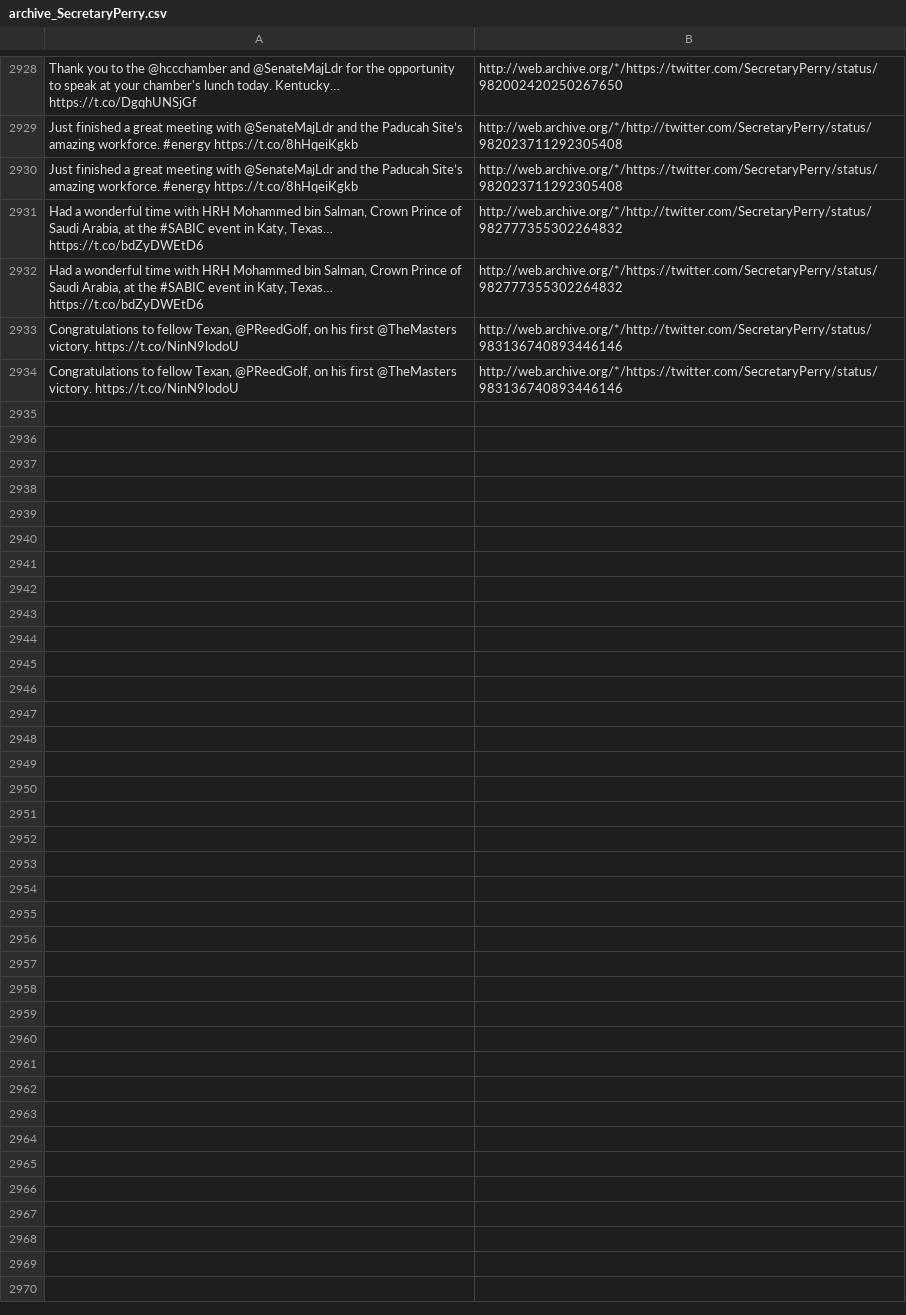
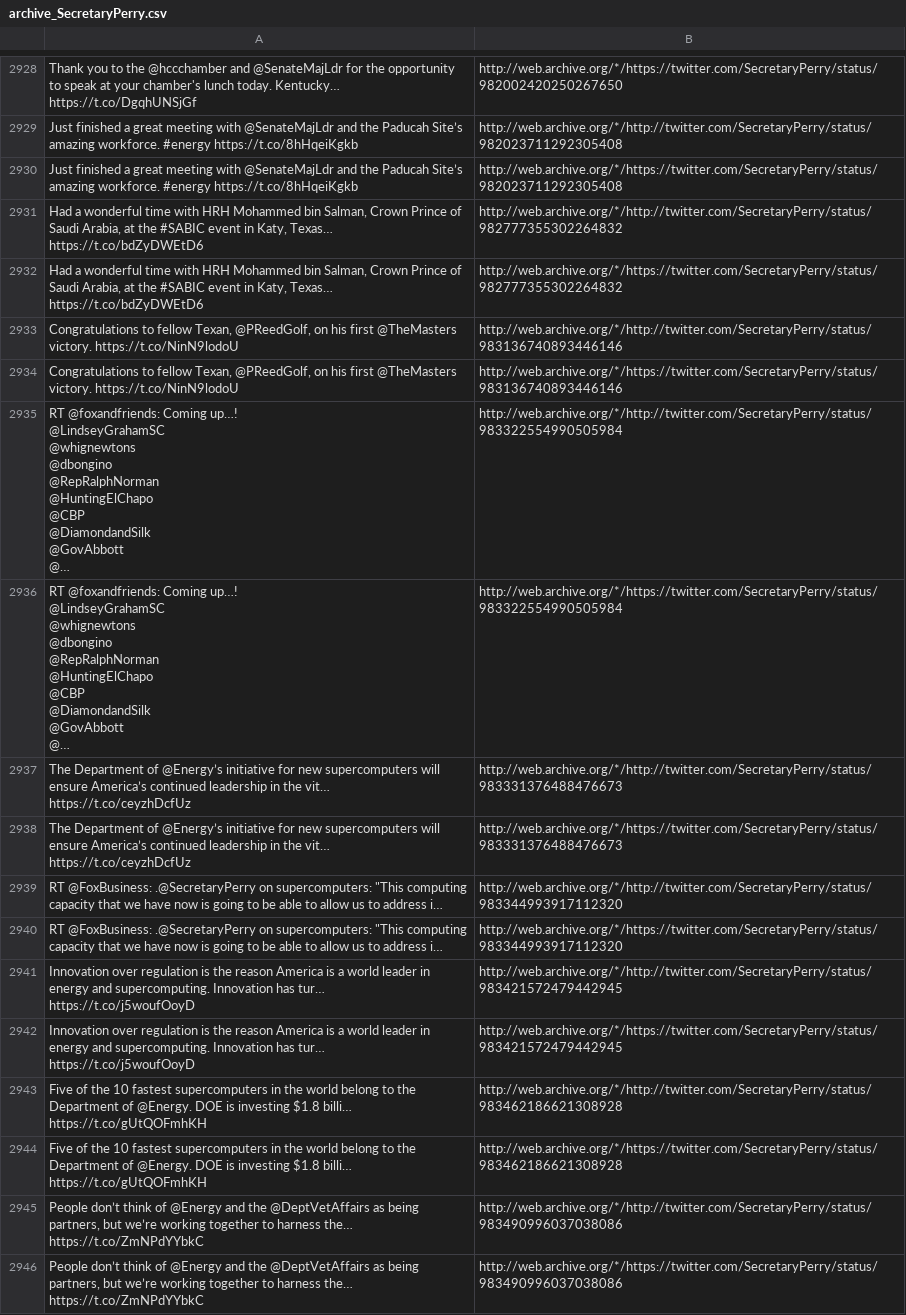
Before and after one commit to patrick-brian-mooney/archive-junta, a CSV file: data/archive_SecretaryPerry.csv, drawn as a sheet; only a part is shown, gaps mark what is left out; ↵ is a line break in a cell; the diff names each change by its address in the sheet, - before the commit and + after, or states it on an @@ line.

```diff
--- a/data/archive_SecretaryPerry.csv
+++ b/data/archive_SecretaryPerry.csv
+row 2935: RT @foxandfriends: Coming up…! ↵ @LindseyGrahamSC ↵ @whignewtons ↵ @dbongino ↵ @RepRalphNorman ↵ @HuntingElChapo ↵ @CBP ↵ @DiamondandSilk ↵ @GovAbbott ↵ @… | http://web.archive.org/*/http://twitter.com/SecretaryPerry/status/983322554990505984
+row 2936: RT @foxandfriends: Coming up…! ↵ @LindseyGrahamSC ↵ @whignewtons ↵ @dbongino ↵ @RepRalphNorman ↵ @HuntingElChapo ↵ @CBP ↵ @DiamondandSilk ↵ @GovAbbott ↵ @… | http://web.archive.org/*/https://twitter.com/SecretaryPerry/status/983322554990505984
+row 2937: The Department of @Energy’s initiative for new supercomputers will ensure America’s continued leadership in the vit… https://t.co/ceyzhDcfUz | http://web.archive.org/*/http://twitter.com/SecretaryPerry/status/983331376488476673
+row 2938: The Department of @Energy’s initiative for new supercomputers will ensure America’s continued leadership in the vit… https://t.co/ceyzhDcfUz | http://web.archive.org/*/https://twitter.com/SecretaryPerry/status/983331376488476673
+row 2939: RT @FoxBusiness: .@SecretaryPerry on supercomputers: "This computing capacity that we have now is going to be able to allow us to address i… | http://web.archive.org/*/http://twitter.com/SecretaryPerry/status/983344993917112320
+row 2940: RT @FoxBusiness: .@SecretaryPerry on supercomputers: "This computing capacity that we have now is going to be able to allow us to address i… | http://web.archive.org/*/https://twitter.com/SecretaryPerry/status/983344993917112320
+row 2941: Innovation over regulation is the reason America is a world leader in energy and supercomputing. Innovation has tur… https://t.co/j5woufOoyD | http://web.archive.org/*/http://twitter.com/SecretaryPerry/status/983421572479442945
+row 2942: Innovation over regulation is the reason America is a world leader in energy and supercomputing. Innovation has tur… https://t.co/j5woufOoyD | http://web.archive.org/*/https://twitter.com/SecretaryPerry/status/983421572479442945
+row 2943: Five of the 10 fastest supercomputers in the world belong to the Department of @Energy. DOE is investing $1.8 billi… https://t.co/gUtQOFmhKH | http://web.archive.org/*/http://twitter.com/SecretaryPerry/status/983462186621308928
+row 2944: Five of the 10 fastest supercomputers in the world belong to the Department of @Energy. DOE is investing $1.8 billi… https://t.co/gUtQOFmhKH | http://web.archive.org/*/https://twitter.com/SecretaryPerry/status/983462186621308928
+row 2945: People don’t think of @Energy and the @DeptVetAffairs as being partners, but we’re working together to harness the… https://t.co/ZmNPdYYbkC | http://web.archive.org/*/http://twitter.com/SecretaryPerry/status/983490996037038086
+row 2946: People don’t think of @Energy and the @DeptVetAffairs as being partners, but we’re working together to harness the… https://t.co/ZmNPdYYbkC | http://web.archive.org/*/https://twitter.com/SecretaryPerry/status/983490996037038086
```
Also changed, not shown: data/archive_Cabinet.csv, data/archive_JessicaDitto45.csv, 28 other files.
